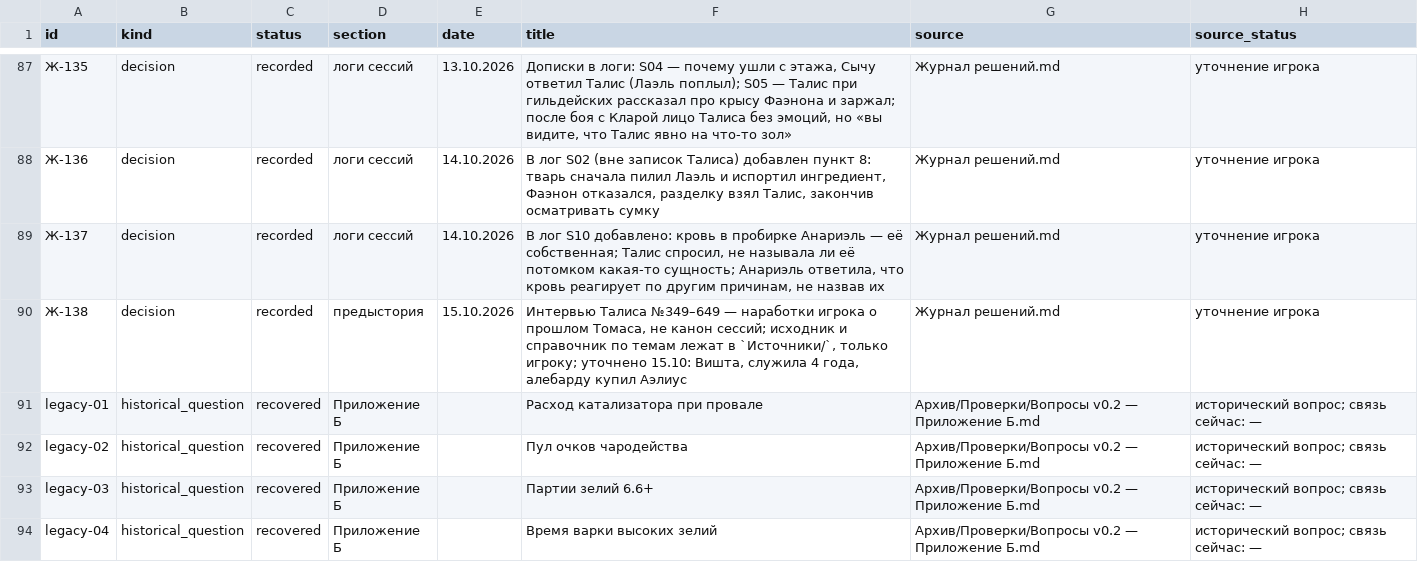
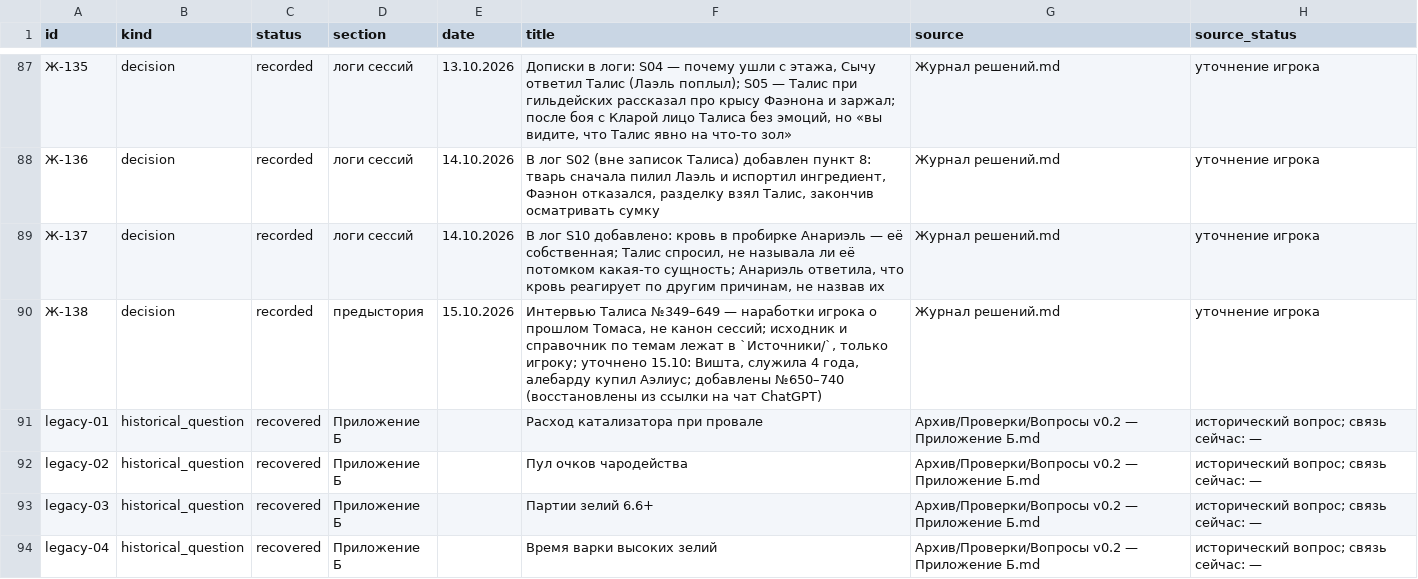
Before and after one commit to harana3737-dot/Alcemy, a CSV file: questions.csv, drawn as a sheet; only a part is shown, gaps mark what is left out.

```diff
--- a/questions.csv
+++ b/questions.csv
@@ -89,3 +89,3 @@ id,kind,status,section,date,title,source,source_status
 Ж-137,decision,recorded,логи сессий,14.10.2026,"В лог S10 добавлено: кровь в пробирке Анариэль — её собственная; Талис спросил, не называла ли её потомком какая-то сущность; Анариэль ответила, что кровь реагирует по другим причинам, не назвав их",Журнал решений.md,уточнение игрока
-Ж-138,decision,recorded,предыстория,15.10.2026,"Интервью Талиса №349–649 — наработки игрока о прошлом Томаса, не канон сессий; исходник и справочник по темам лежат в `Источники/`, только игроку; уточнено 15.10: Вишта, служила 4 года, алебарду купил Аэлиус",Журнал решений.md,уточнение игрока
+Ж-138,decision,recorded,предыстория,15.10.2026,"Интервью Талиса №349–649 — наработки игрока о прошлом Томаса, не канон сессий; исходник и справочник по темам лежат в `Источники/`, только игроку; уточнено 15.10: Вишта, служила 4 года, алебарду купил Аэлиус; добавлены №650–740 (восстановлены из ссылки на чат ChatGPT)",Журнал решений.md,уточнение игрока
 legacy-01,historical_question,recovered,Приложение Б,,Расход катализатора при провале,Архив/Проверки/Вопросы v0.2 — Приложение Б.md,исторический вопрос; связь сейчас: —
```
Also changed, not shown: 6 other files.
